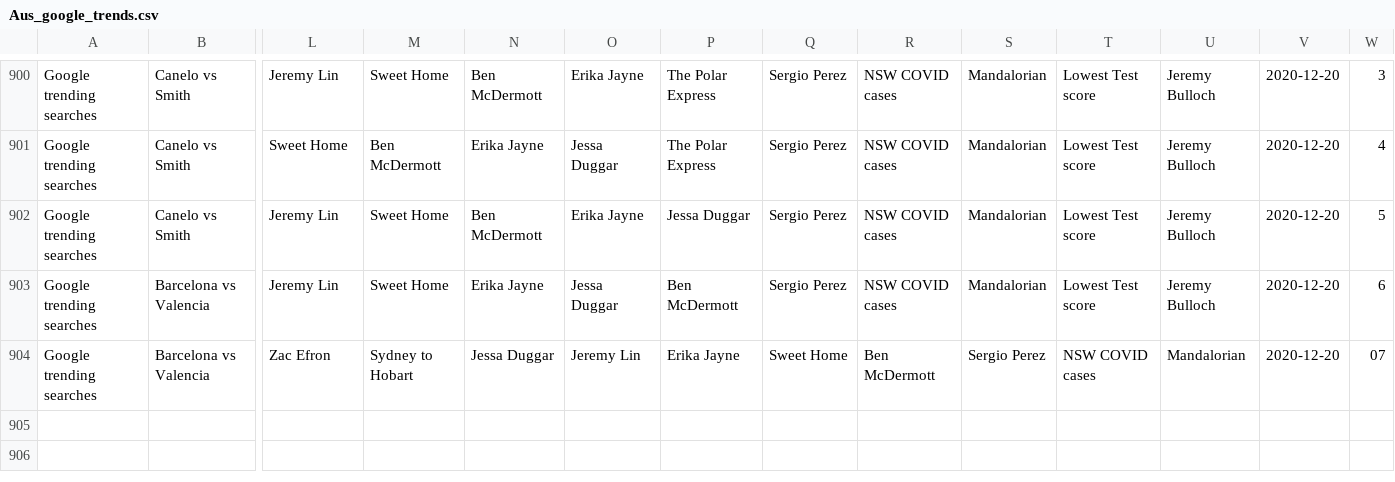
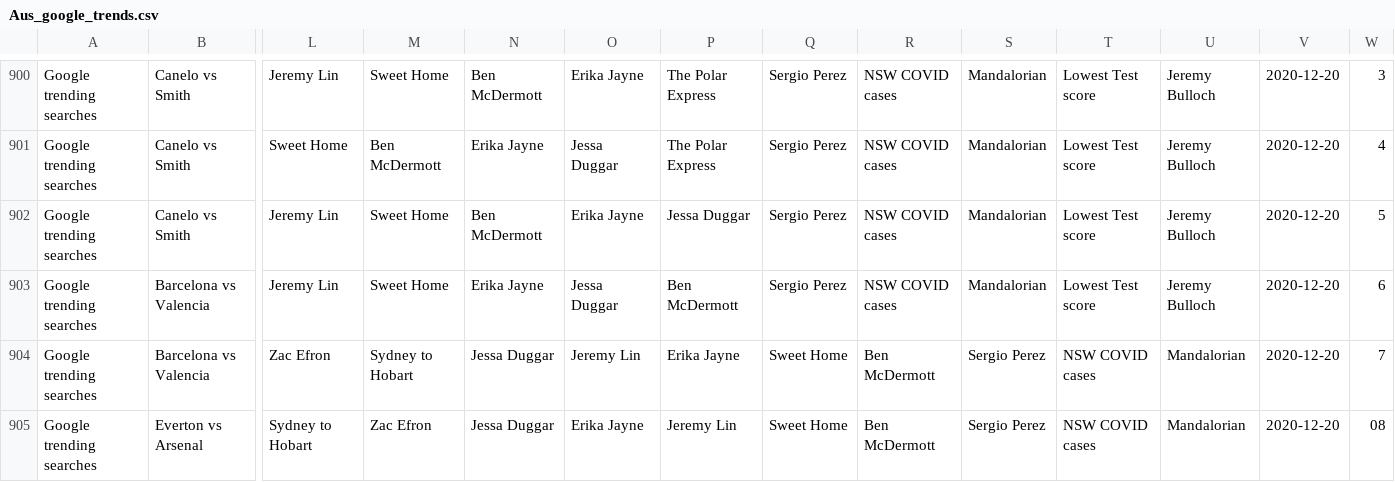
Before and after one commit to joshnicholas/data, a CSV file: Aus_google_trends.csv, drawn as a sheet; only a part is shown, gaps mark what is left out; rows hold the shown columns only; the diff names each change by its address in the sheet, - before the commit and + after, or states it on an @@ line.

Commit message:
Latest data: Sat Dec 19 22:29:51 UTC 2020

```diff
--- a/Aus_google_trends.csv
+++ b/Aus_google_trends.csv
-W904: 07
+W904: 7
+row 905: Google trending searches | Everton vs Arsenal | Sydney to Hobart | Zac Efron | Jessa Duggar | Erika Jayne | Jeremy Lin | Sweet Home | Ben McDermott | Sergio Perez | NSW COVID cases | Mandalorian | 2020-12-20 | 08
```
